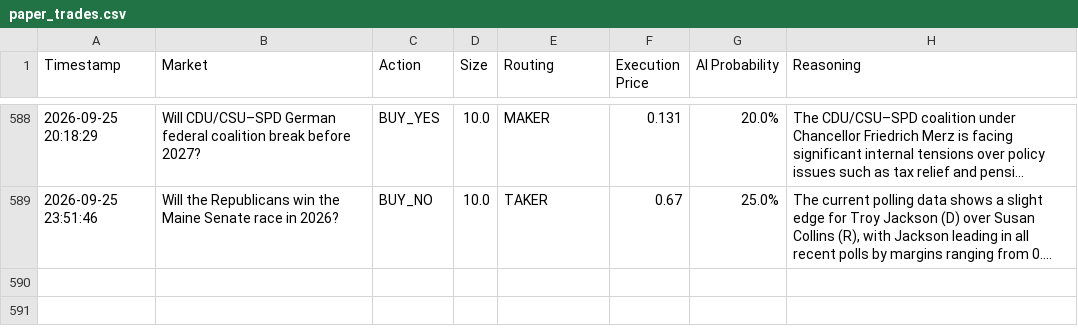
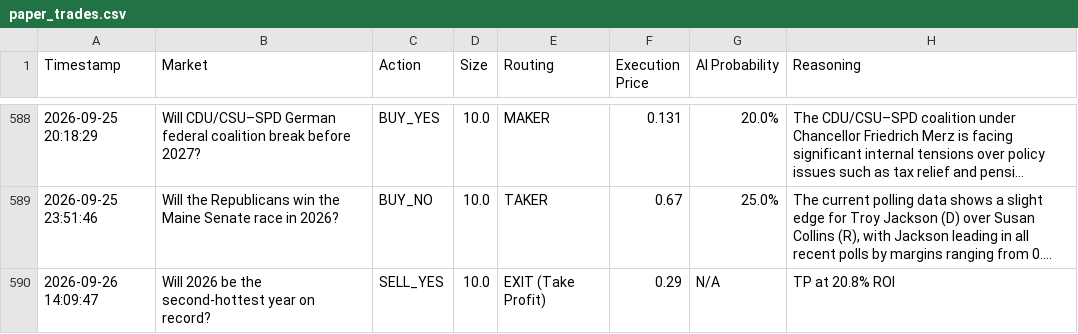
Before and after one commit to fakharhussain1305/polymarket-quant-bot, a CSV file: paper_trades.csv, drawn as a sheet; only a part is shown, gaps mark what is left out; long unchanged cells end in …; the diff names each change by its address in the sheet, - before the commit and + after, or states it on an @@ line.

```diff
--- a/paper_trades.csv
+++ b/paper_trades.csv
+row 590: 2026-09-26 14:09:47 | Will 2026 be the second-hottest year on record? | SELL_YES | 10.0 | EXIT (Take Profit) | 0.29 | N/A | TP at 20.8% ROI
```
Also changed, not shown: 1 other file.
